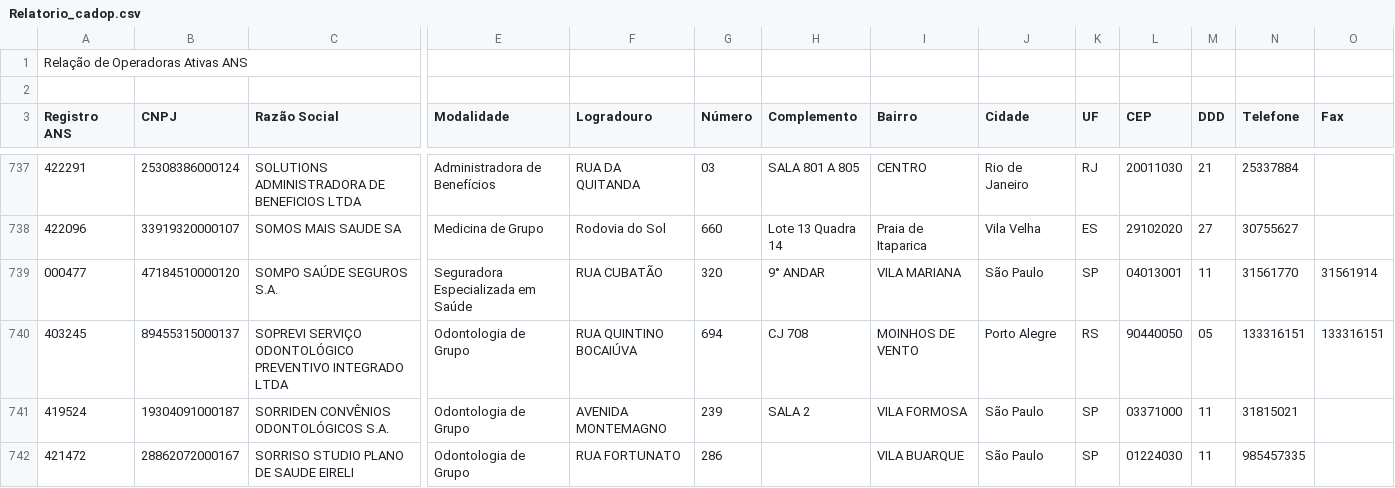
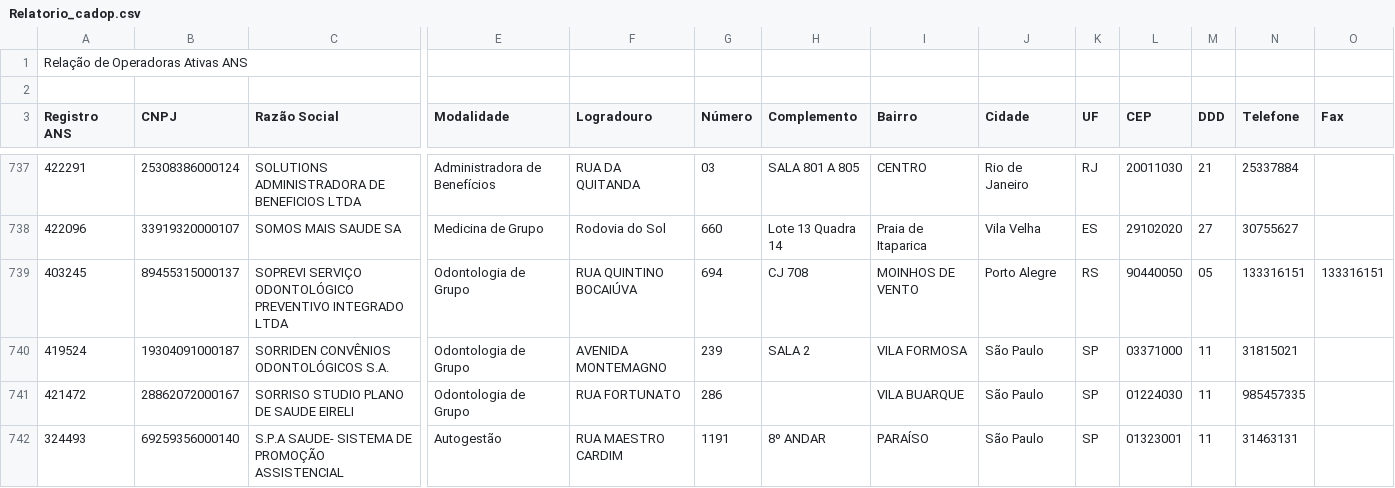
Before and after one commit to rodriggo-mendes/prjTeste4_IntuitiveCare, a CSV file: csv/Relatorio_cadop.csv, drawn as a sheet; only a part is shown, gaps mark what is left out; the shorter side is filled out with more unchanged rows; rows hold the shown columns only; the diff names each change by its address in the sheet, - before the commit and + after, or states it on an @@ line.

Commit message:
Update Relatorio_cadop.csv

```diff
--- a/csv/Relatorio_cadop.csv
+++ b/csv/Relatorio_cadop.csv
-row 739: 000477 | 47184510000120 | SOMPO SAÚDE SEGUROS S.A. | Seguradora Especializada em Saúde | RUA CUBATÃO | 320 | 9° ANDAR | VILA MARIANA | São Paulo | SP | 04013001 | 11 | 31561770 | 31561914
```
